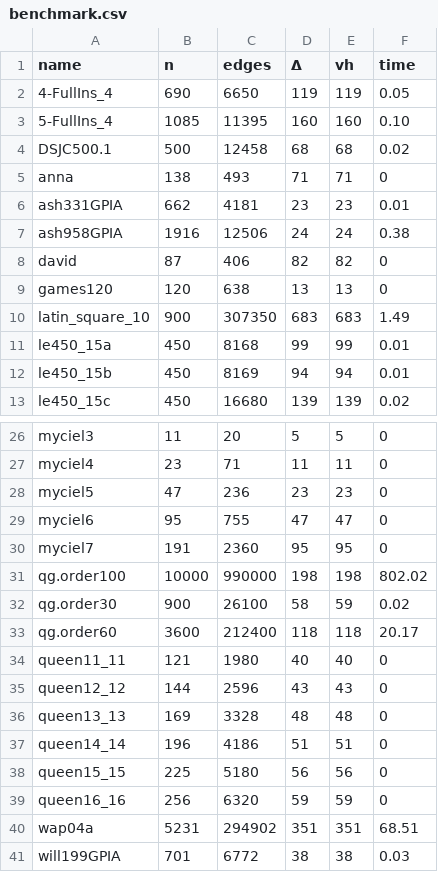
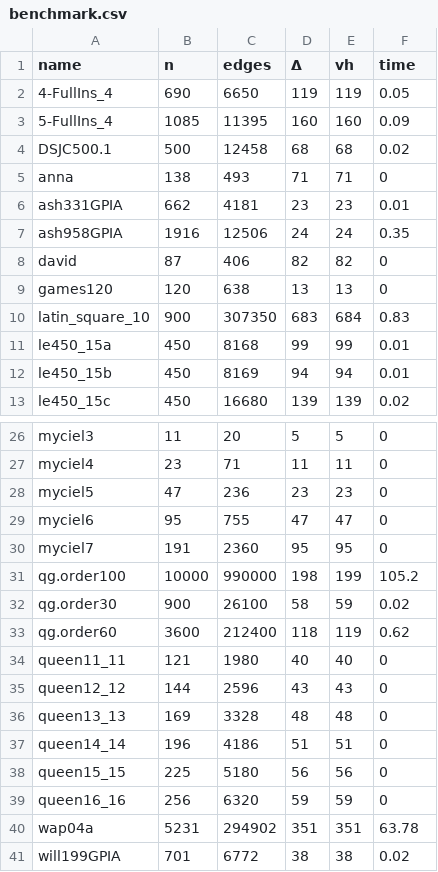
Before and after one commit to eugene-eeo/ecol, a CSV file: lxc/benchmark.csv, drawn as a sheet; only a part is shown, gaps mark what is left out.

Commit message:
benchmark

```diff
--- a/lxc/benchmark.csv
+++ b/lxc/benchmark.csv
@@ -2,3 +2,3 @@ name,n,edges,Δ,vh,time
 4-FullIns_4,690,6650,119,119,0.05
-5-FullIns_4,1085,11395,160,160,0.10
+5-FullIns_4,1085,11395,160,160,0.09
 DSJC500.1,500,12458,68,68,0.02
@@ -6,6 +6,6 @@ anna,138,493,71,71,0
 ash331GPIA,662,4181,23,23,0.01
-ash958GPIA,1916,12506,24,24,0.38
+ash958GPIA,1916,12506,24,24,0.35
 david,87,406,82,82,0
 games120,120,638,13,13,0
-latin_square_10,900,307350,683,683,1.49
+latin_square_10,900,307350,683,684,0.83
 le450_15a,450,8168,99,99,0.01
@@ -30,5 +30,5 @@ myciel6,95,755,47,47,0
 myciel7,191,2360,95,95,0
-qg.order100,10000,990000,198,198,802.02
+qg.order100,10000,990000,198,199,105.2
 qg.order30,900,26100,58,59,0.02
-qg.order60,3600,212400,118,118,20.17
+qg.order60,3600,212400,118,119,0.62
 queen11_11,121,1980,40,40,0
@@ -39,3 +39,3 @@ queen15_15,225,5180,56,56,0
 queen16_16,256,6320,59,59,0
-wap04a,5231,294902,351,351,68.51
-will199GPIA,701,6772,38,38,0.03
+wap04a,5231,294902,351,351,63.78
+will199GPIA,701,6772,38,38,0.02
```
Also changed, not shown: 4 other files.
